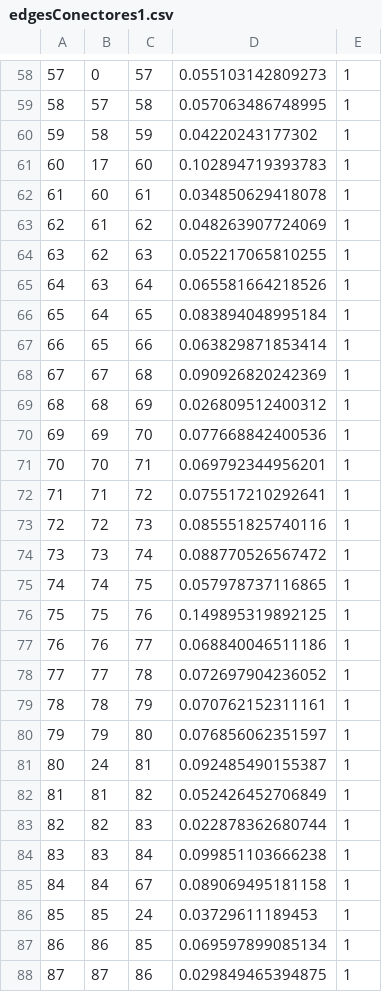
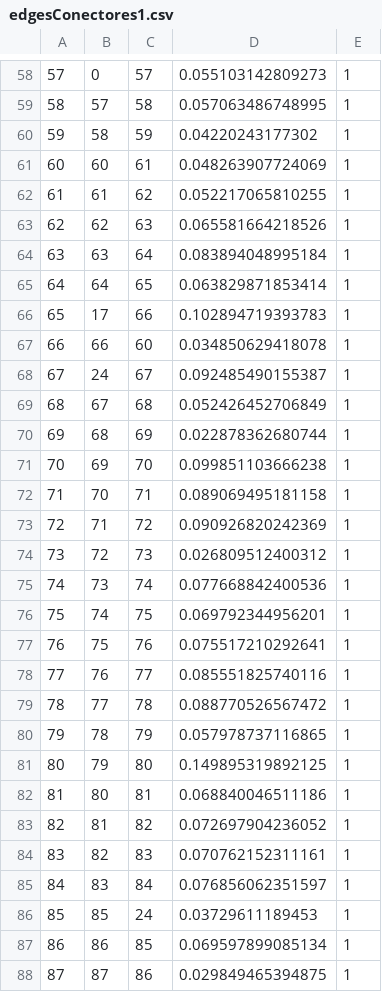
Before and after one commit to dfsandovalp01/transporteBog, a CSV file: streets/edgesConectores1.csv, drawn as a sheet; only a part is shown, gaps mark what is left out; removed rows and columns are numbered as before the commit, all else as after; the diff names each change by its address in the sheet, - before the commit and + after, or states it on an @@ line.

```diff
--- a/streets/edgesConectores1.csv
+++ b/streets/edgesConectores1.csv
-row 61: 60 | 17 | 60 | 0.102894719393783 | 1
@@ column A renumbered between rows 61 and 85 @@
-D61: 0.034850629418078
+D61: 0.048263907724069
-D62: 0.048263907724069
+D62: 0.052217065810255
-D63: 0.052217065810255
+D63: 0.065581664218526
-D64: 0.065581664218526
+D64: 0.083894048995184
-D65: 0.083894048995184
+D65: 0.063829871853414
-B66: 65
+B66: 17
-D66: 0.063829871853414
+D66: 0.102894719393783
+row 67: 66 | 66 | 60 | 0.034850629418078 | 1
+row 68: 67 | 24 | 67 | 0.092485490155387 | 1
-D69: 0.090926820242369
+D69: 0.052426452706849
-D70: 0.026809512400312
+D70: 0.022878362680744
-D71: 0.077668842400536
+D71: 0.099851103666238
-D72: 0.069792344956201
+D72: 0.089069495181158
-D73: 0.075517210292641
+D73: 0.090926820242369
-D74: 0.085551825740116
+D74: 0.026809512400312
-D75: 0.088770526567472
+D75: 0.077668842400536
-D76: 0.057978737116865
+D76: 0.069792344956201
-D77: 0.149895319892125
+D77: 0.075517210292641
-D78: 0.068840046511186
+D78: 0.085551825740116
-D79: 0.072697904236052
+D79: 0.088770526567472
-D80: 0.070762152311161
+D80: 0.057978737116865
-D81: 0.076856062351597
+D81: 0.149895319892125
-B82: 24
+B82: 80
-D82: 0.092485490155387
+D82: 0.068840046511186
-D83: 0.052426452706849
+D83: 0.072697904236052
-D84: 0.022878362680744
+D84: 0.070762152311161
-D85: 0.099851103666238
+D85: 0.076856062351597
-row 85: 84 | 84 | 67 | 0.089069495181158 | 1
```
Also changed, not shown: streets/edgesTOTAL1.csv, streets/verticesAtri1.csv, 18 other files.
